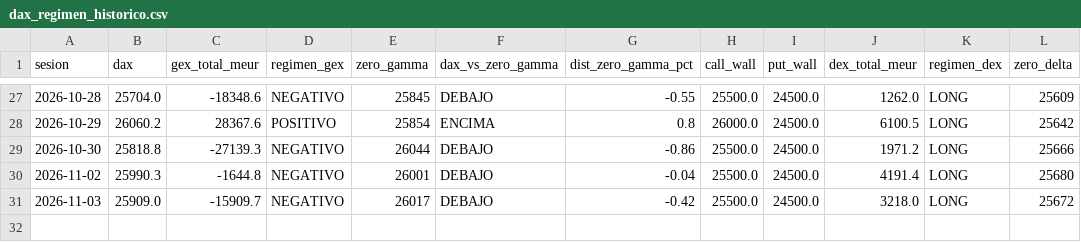
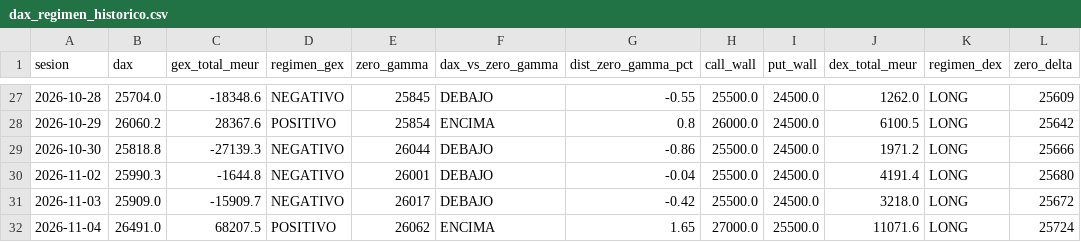
Before and after one commit to algo0749/GEX_DAX, a CSV file: data/dax_regimen_historico.csv, drawn as a sheet; only a part is shown, gaps mark what is left out; the diff names each change by its address in the sheet, - before the commit and + after, or states it on an @@ line.

```diff
--- a/data/dax_regimen_historico.csv
+++ b/data/dax_regimen_historico.csv
+row 32: 2026-11-04 | 26491.0 | 68207.5 | POSITIVO | 26062 | ENCIMA | 1.65 | 27000.0 | 25500.0 | 11071.6 | LONG | 25724
```
Also changed, not shown: 4 other files.
